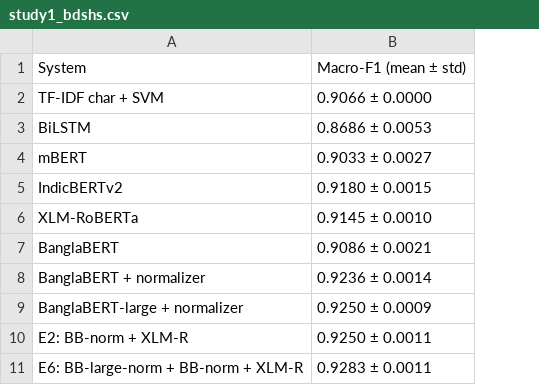
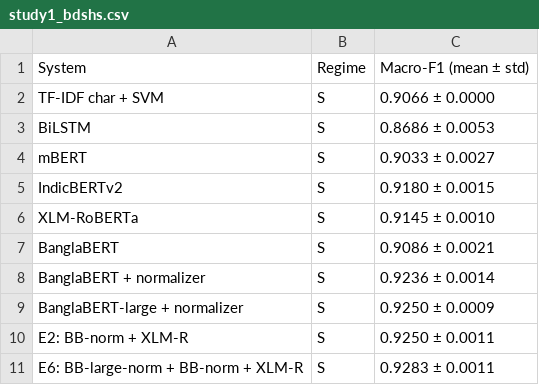
Before and after one commit to abdullah-mohammed0000/bangla-hate-speech-ensembles, a CSV file: results/tables/study1_bdshs.csv, drawn as a sheet; the diff names each change by its address in the sheet, - before the commit and + after, or states it on an @@ line.

```diff
--- a/results/tables/study1_bdshs.csv
+++ b/results/tables/study1_bdshs.csv
+column B, rows 1-11: Regime | S | S | S | S | S | S | S | S | S | S
```
Also changed, not shown: 8 other files.
